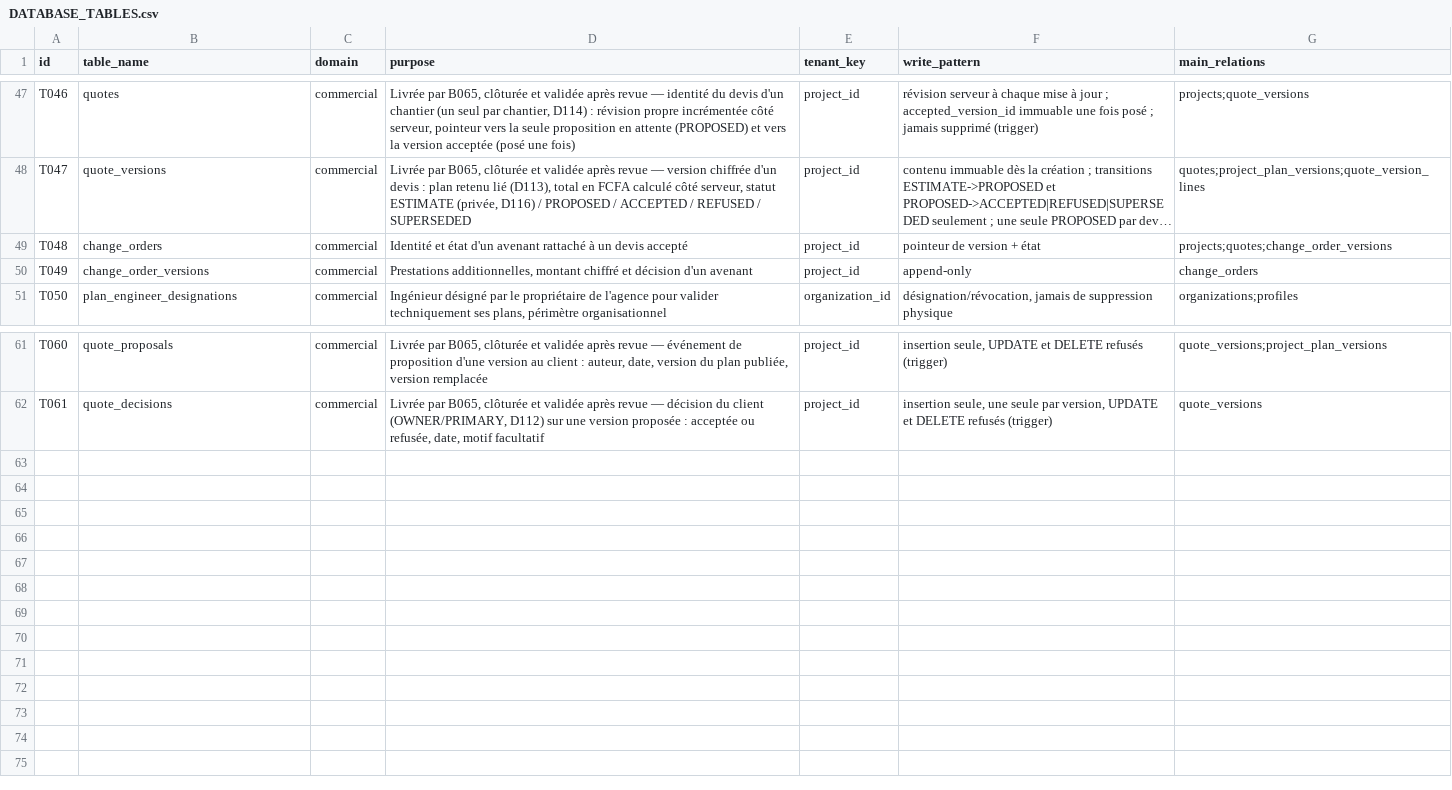
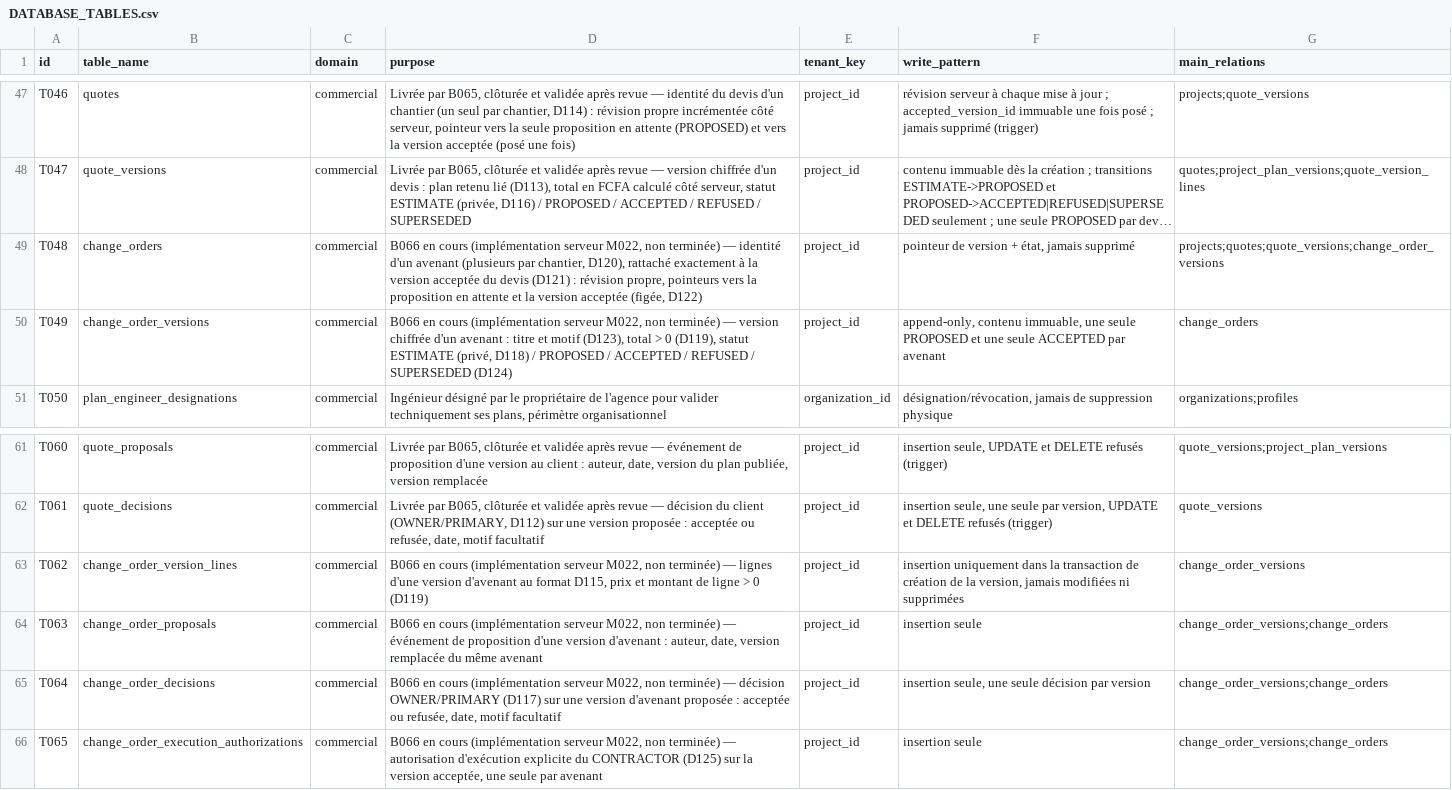
Before and after one commit to oumartata/ChantierLive, a CSV file: DATABASE_TABLES.csv, drawn as a sheet; only a part is shown, gaps mark what is left out; long unchanged cells end in …; the diff names each change by its address in the sheet, - before the commit and + after, or states it on an @@ line.

```diff
--- a/DATABASE_TABLES.csv
+++ b/DATABASE_TABLES.csv
-D49 (purpose): Identité et état d'un avenant rattaché à un devis accepté
+D49 (purpose): B066 en cours (implémentation serveur M022, non terminée) — identité d'un avenant (plusieurs par chantier, D120), rattaché exactement à la version acceptée du devis (D121) : révision propre, pointeurs vers la proposition en attente et la version acceptée (figée, D122)
-F49 (write_pattern): pointeur de version + état
+F49 (write_pattern): pointeur de version + état, jamais supprimé
-G49 (main_relations): projects;quotes;change_order_versions
+G49 (main_relations): projects;quotes;quote_versions;change_order_versions
-D50 (purpose): Prestations additionnelles, montant chiffré et décision d'un avenant
+D50 (purpose): B066 en cours (implémentation serveur M022, non terminée) — version chiffrée d'un avenant : titre et motif (D123), total > 0 (D119), statut ESTIMATE (privé, D118) / PROPOSED / ACCEPTED / REFUSED / SUPERSEDED (D124)
-F50 (write_pattern): append-only
+F50 (write_pattern): append-only, contenu immuable, une seule PROPOSED et une seule ACCEPTED par avenant
+row 63: T062 | change_order_version_lines | commercial | B066 en cours (implémentation serveur M022, non terminée) — lignes d'une version d'avenant au format D115, prix et montant de ligne > 0 (D119) | project_id | insertion uniquement dans la transaction de création de la version, jamais modifiées ni supprimées | change_order_versions
+row 64: T063 | change_order_proposals | commercial | B066 en cours (implémentation serveur M022, non terminée) — événement de proposition d'une version d'avenant : auteur, date, version remplacée du même avenant | project_id | insertion seule | change_order_versions;change_orders
+row 65: T064 | change_order_decisions | commercial | B066 en cours (implémentation serveur M022, non terminée) — décision OWNER/PRIMARY (D117) sur une version d'avenant proposée : acceptée ou refusée, date, motif facultatif | project_id | insertion seule, une seule décision par version | change_order_versions;change_orders
+row 66: T065 | change_order_execution_authorizations | commercial | B066 en cours (implémentation serveur M022, non terminée) — autorisation d'exécution explicite du CONTRACTOR (D125) sur la version acceptée, une seule par avenant | project_id | insertion seule | change_order_versions;change_orders
```
Also changed, not shown: MIGRATION_ORDER.csv, PERMISSIONS.csv, 5 other files.
